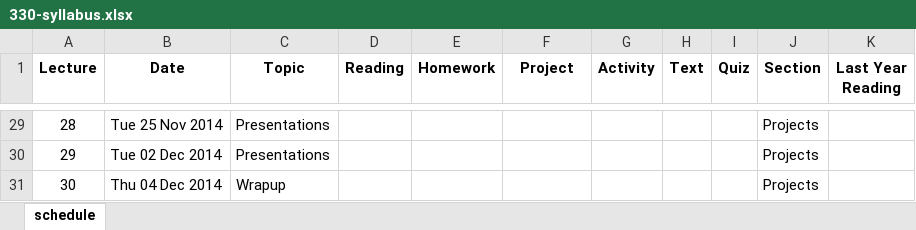
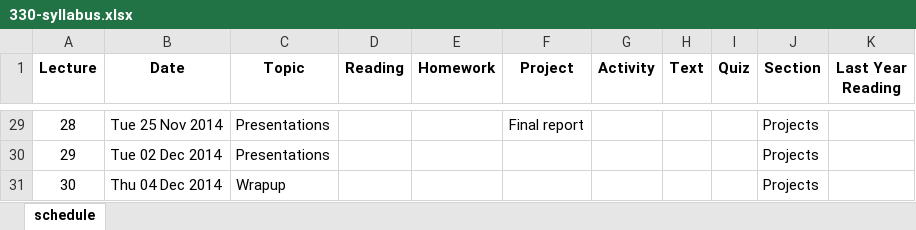
Before and after one commit to dsoto/ENSP_330, an Excel workbook: syllabus/330-syllabus.xlsx, sheet schedule, drawn as a sheet; only a part is shown, gaps mark what is left out; values as stored, in another font and other column widths than the file's, no borders; the diff covers the shown part only; the diff names each change by its address in the sheet, - before the commit and + after, or states it on an @@ line.

Commit message:
updates syllabus

```diff
--- a/syllabus/330-syllabus.xlsx (sheet schedule)
+++ b/syllabus/330-syllabus.xlsx (sheet schedule)
-F29 (Project): (empty)
+F29 (Project): Final report
```
Also changed, not shown: 12 edited cells and cell formats elsewhere in this sheet, 1 other file.
